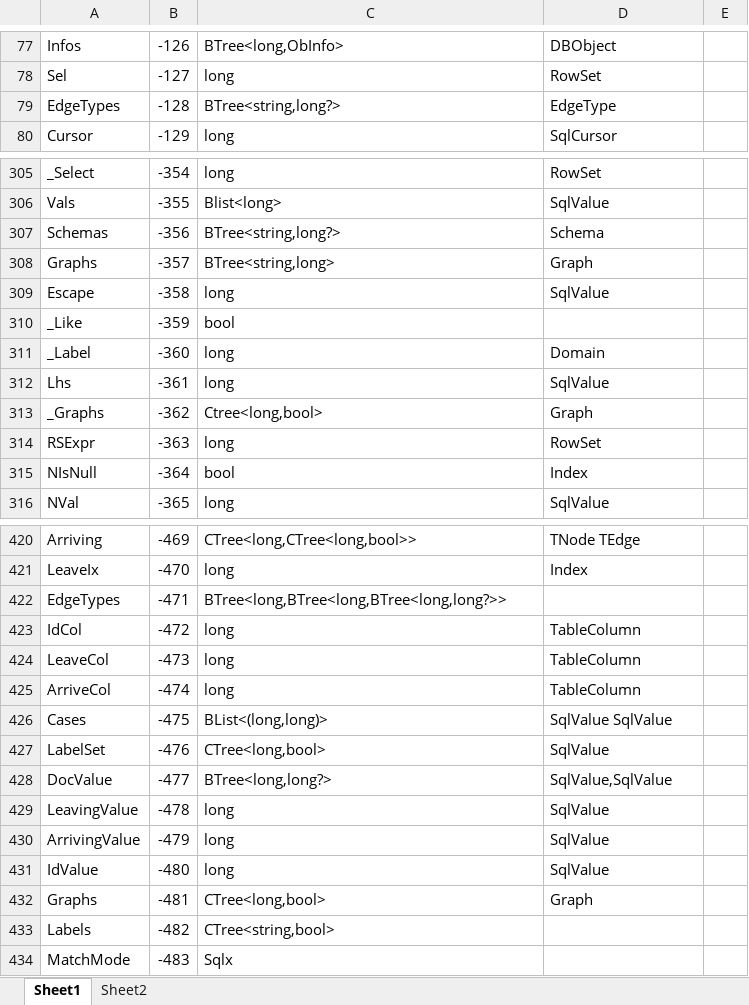
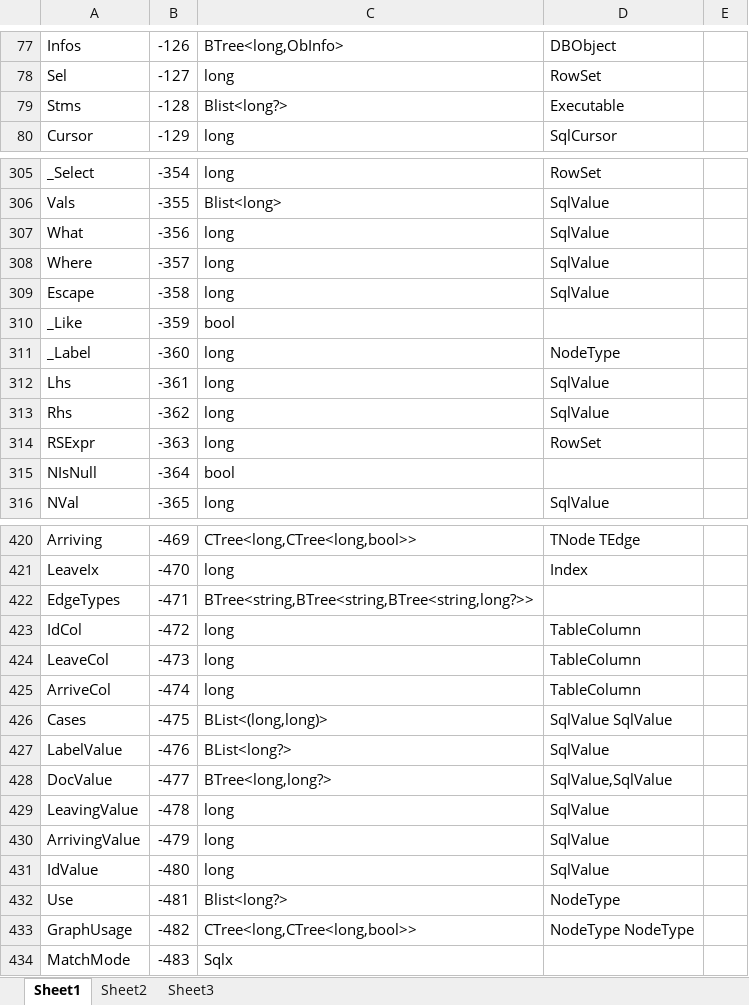
Before and after one commit to MalcolmCrowe/ShareableDataStructures, an Excel workbook: PyrrhoV7alpha/doc/consts.xlsx, sheet Sheet1, drawn as a sheet; only a part is shown, gaps mark what is left out; values as stored, in another font and other column widths than the file's, no borders; removed rows and columns are numbered as before the commit, all else as after; the diff covers the shown part only; the diff names each change by its address in the sheet, - before the commit and + after, or states it on an @@ line.

```diff
--- a/PyrrhoV7alpha/doc/consts.xlsx (sheet Sheet1)
+++ b/PyrrhoV7alpha/doc/consts.xlsx (sheet Sheet1)
+sheet tab: Sheet3
-row 79: EdgeTypes | -128 | BTree<string,long?> | EdgeType
+row 79: Stms | -128 | Blist<long?> | Executable
-row 307: Schemas | -356 | BTree<string,long?> | Schema
-row 308: Graphs | -357 | BTree<string,long> | Graph
+row 307: What | -356 | long | SqlValue
+row 308: Where | -357 | long | SqlValue
-D311: Domain
+D311: NodeType
-row 313: _Graphs | -362 | Ctree<long,bool> | Graph
+row 313: Rhs | -362 | long | SqlValue
-D315: Index
+D315: (empty)
-C422: BTree<long,BTree<long,BTree<long,long?>>
+C422: BTree<string,BTree<string,BTree<string,long?>>
-A427: LabelSet
+A427: LabelValue
-C427: CTree<long,bool>
+C427: BList<long?>
-row 432: Graphs | -481 | CTree<long,bool> | Graph
-row 433: Labels | -482 | CTree<string,bool>
+row 432: Use | -481 | Blist<long?> | NodeType
+row 433: GraphUsage | -482 | CTree<long,CTree<long,bool>> | NodeType NodeType
```
Also changed, not shown: 13 added rows, 13 removed rows and 4 edited cells elsewhere in this sheet, 19 other files.
